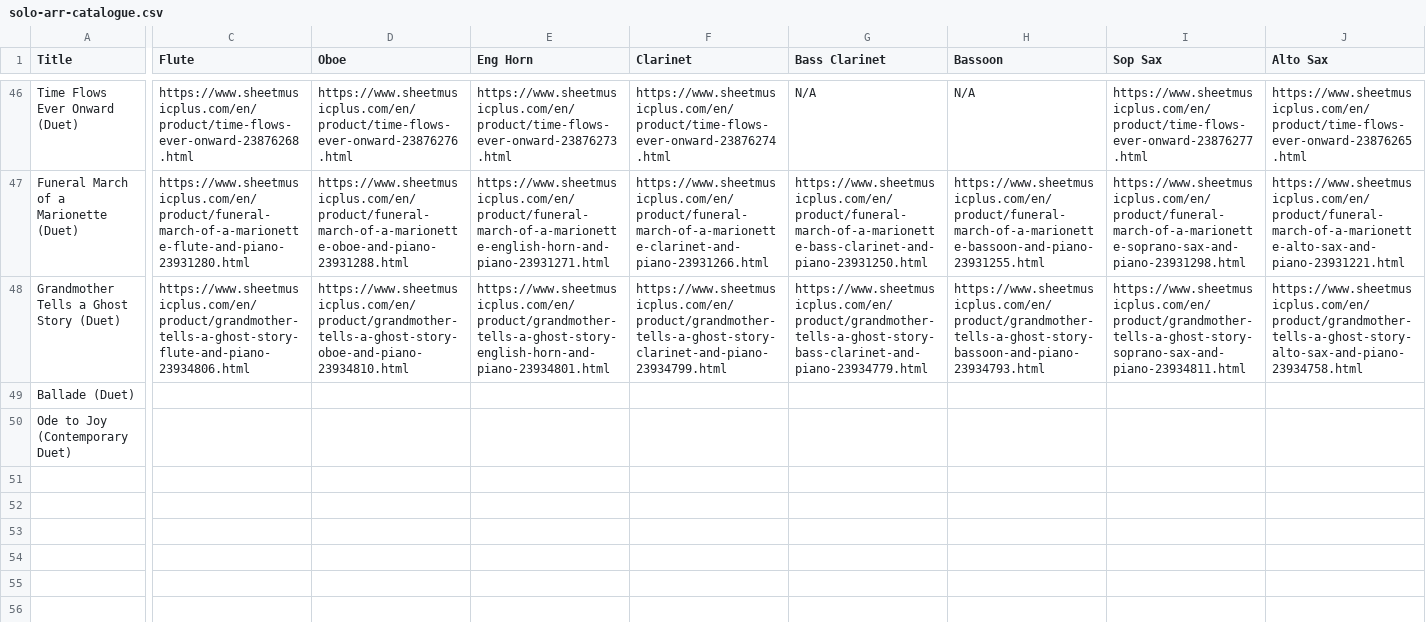
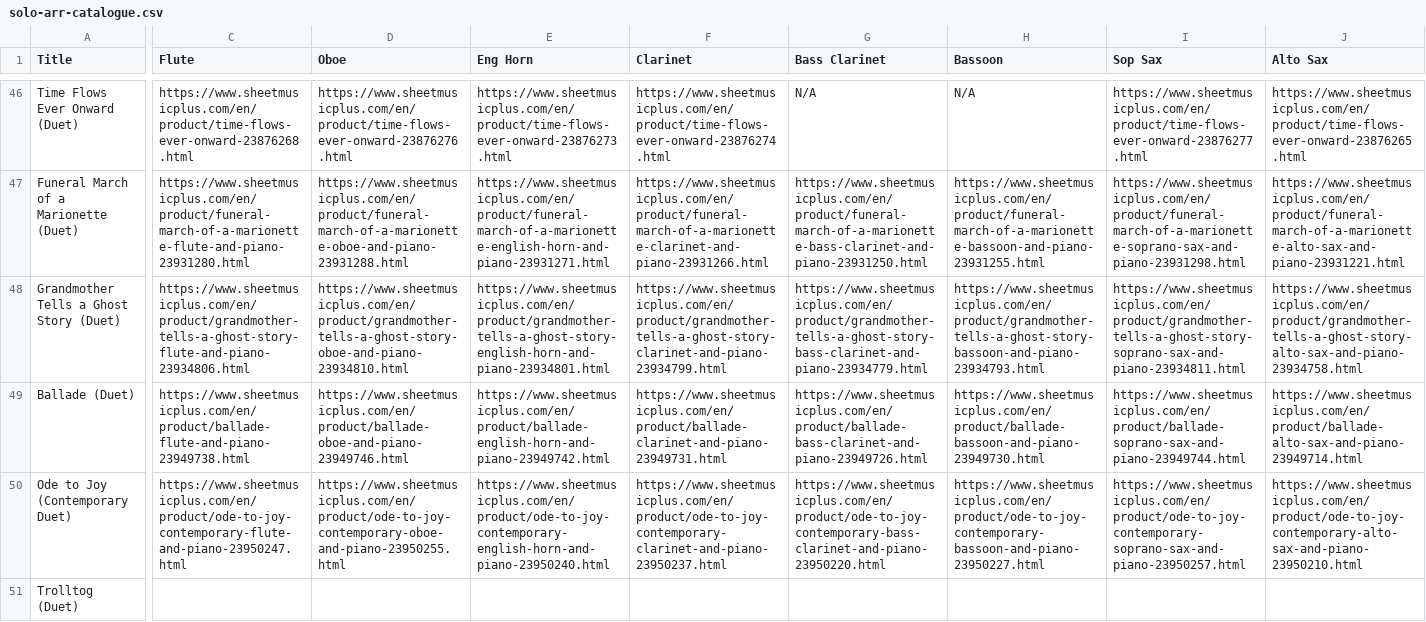
Before and after one commit to mkend291/parakeetpress, a CSV file: pp_files/pp_store/solo-arr-catalogue.csv, drawn as a sheet; only a part is shown, gaps mark what is left out; rows hold the shown columns only; the diff covers the shown part only; the diff names each change by its address in the sheet, - before the commit and + after, or states it on an @@ line.

Commit message:
Update scoresShop.csv and solo-arr-catalogue.csv with new pieces (215 Trolltog, 216 Amazing Grace) and links

```diff
--- a/pp_files/pp_store/solo-arr-catalogue.csv
+++ b/pp_files/pp_store/solo-arr-catalogue.csv
-C49 (Flute): (empty)
+C49 (Flute): https://www.sheetmusicplus.com/en/product/ballade-flute-and-piano-23949738.html
-D49 (Oboe): (empty)
+D49 (Oboe): https://www.sheetmusicplus.com/en/product/ballade-oboe-and-piano-23949746.html
-E49 (Eng Horn): (empty)
+E49 (Eng Horn): https://www.sheetmusicplus.com/en/product/ballade-english-horn-and-piano-23949742.html
-F49 (Clarinet): (empty)
+F49 (Clarinet): https://www.sheetmusicplus.com/en/product/ballade-clarinet-and-piano-23949731.html
-G49 (Bass Clarinet): (empty)
+G49 (Bass Clarinet): https://www.sheetmusicplus.com/en/product/ballade-bass-clarinet-and-piano-23949726.html
-H49 (Bassoon): (empty)
+H49 (Bassoon): https://www.sheetmusicplus.com/en/product/ballade-bassoon-and-piano-23949730.html
-I49 (Sop Sax): (empty)
+I49 (Sop Sax): https://www.sheetmusicplus.com/en/product/ballade-soprano-sax-and-piano-23949744.html
-J49 (Alto Sax): (empty)
+J49 (Alto Sax): https://www.sheetmusicplus.com/en/product/ballade-alto-sax-and-piano-23949714.html
-C50 (Flute): (empty)
+C50 (Flute): https://www.sheetmusicplus.com/en/product/ode-to-joy-contemporary-flute-and-piano-23950247.html
-D50 (Oboe): (empty)
+D50 (Oboe): https://www.sheetmusicplus.com/en/product/ode-to-joy-contemporary-oboe-and-piano-23950255.html
-E50 (Eng Horn): (empty)
+E50 (Eng Horn): https://www.sheetmusicplus.com/en/product/ode-to-joy-contemporary-english-horn-and-piano-23950240.html
-F50 (Clarinet): (empty)
+F50 (Clarinet): https://www.sheetmusicplus.com/en/product/ode-to-joy-contemporary-clarinet-and-piano-23950237.html
-G50 (Bass Clarinet): (empty)
+G50 (Bass Clarinet): https://www.sheetmusicplus.com/en/product/ode-to-joy-contemporary-bass-clarinet-and-piano-23950220.html
-H50 (Bassoon): (empty)
+H50 (Bassoon): https://www.sheetmusicplus.com/en/product/ode-to-joy-contemporary-bassoon-and-piano-23950227.html
-I50 (Sop Sax): (empty)
+I50 (Sop Sax): https://www.sheetmusicplus.com/en/product/ode-to-joy-contemporary-soprano-sax-and-piano-23950257.html
-J50 (Alto Sax): (empty)
+J50 (Alto Sax): https://www.sheetmusicplus.com/en/product/ode-to-joy-contemporary-alto-sax-and-piano-23950210.html
+row 51: Trolltog (Duet)
```
Also changed, not shown: 22 edited cells elsewhere in this file, pp_files/pp_store/scoresShop.csv.
